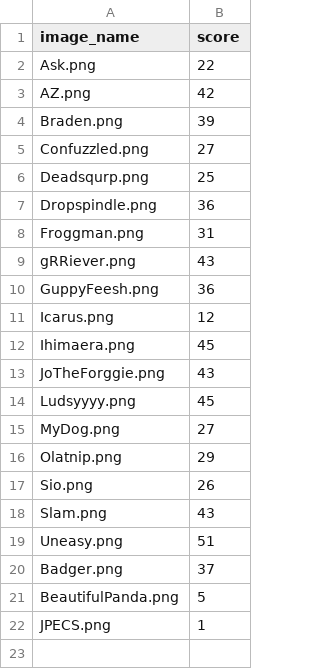
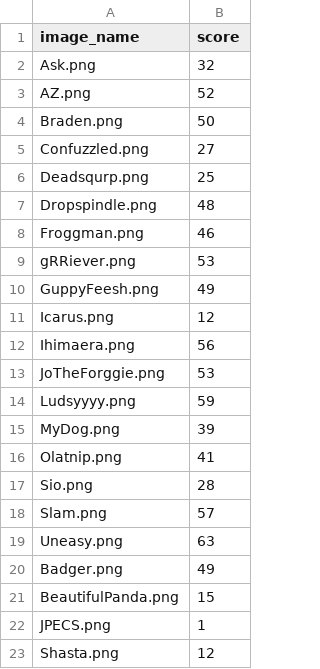
Before and after one commit to ScottWegley/baskmaster, a CSV file: scores/season.csv, drawn as a sheet.

```diff
--- a/scores/season.csv
+++ b/scores/season.csv
@@ -1,22 +1,23 @@
 image_name,score
-Ask.png,22
-AZ.png,42
-Braden.png,39
+Ask.png,32
+AZ.png,52
+Braden.png,50
 Confuzzled.png,27
 Deadsqurp.png,25
-Dropspindle.png,36
-Froggman.png,31
-gRRiever.png,43
-GuppyFeesh.png,36
+Dropspindle.png,48
+Froggman.png,46
+gRRiever.png,53
+GuppyFeesh.png,49
 Icarus.png,12
-Ihimaera.png,45
-JoTheForggie.png,43
-Ludsyyyy.png,45
-MyDog.png,27
-Olatnip.png,29
-Sio.png,26
-Slam.png,43
-Uneasy.png,51
-Badger.png,37
-BeautifulPanda.png,5
+Ihimaera.png,56
+JoTheForggie.png,53
+Ludsyyyy.png,59
+MyDog.png,39
+Olatnip.png,41
+Sio.png,28
+Slam.png,57
+Uneasy.png,63
+Badger.png,49
+BeautifulPanda.png,15
 JPECS.png,1
+Shasta.png,12
```
Also changed, not shown: 1 other file.
